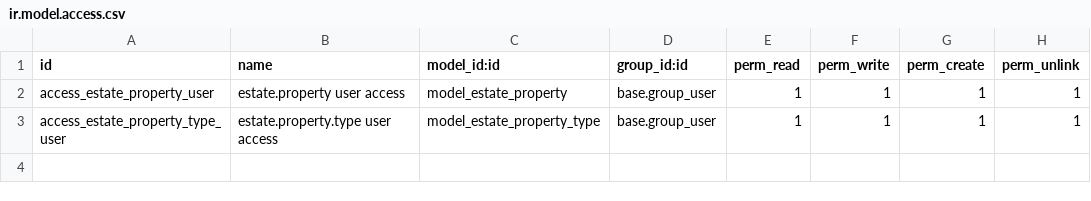
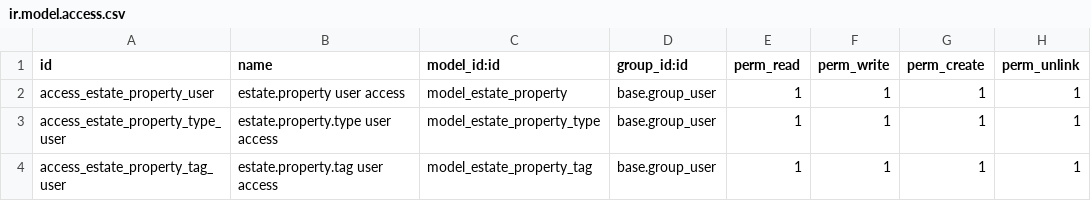
Before and after one commit to Zenonia-9/custom_odoo_addons, a CSV file: estate/security/ir.model.access.csv, drawn as a sheet.

Commit message:
Add new models

```diff
--- a/estate/security/ir.model.access.csv
+++ b/estate/security/ir.model.access.csv
@@ -3 +3,2 @@ access_estate_property_user,estate.property user access,model_estate_property,ba
 access_estate_property_type_user,estate.property.type user access,model_estate_property_type,base.group_user,1,1,1,1
+access_estate_property_tag_user,estate.property.tag user access,model_estate_property_tag,base.group_user,1,1,1,1
```
Also changed, not shown: 9 other files.
